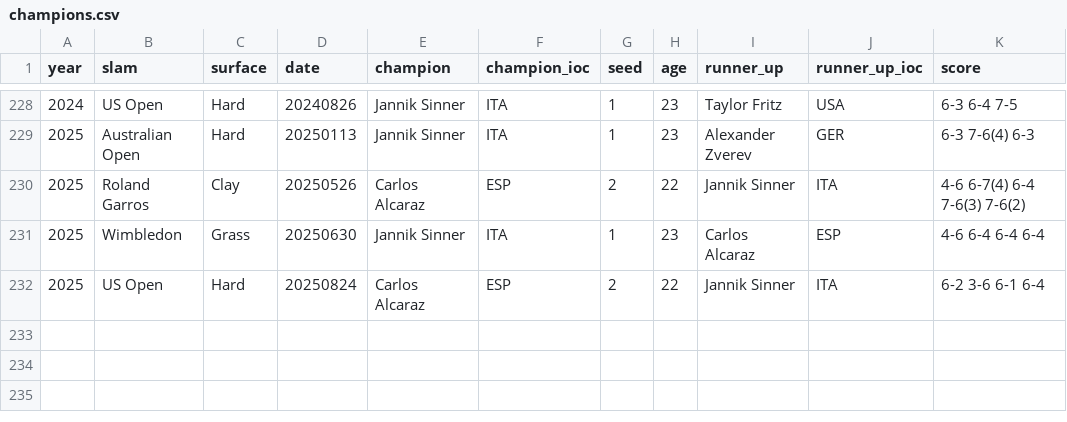
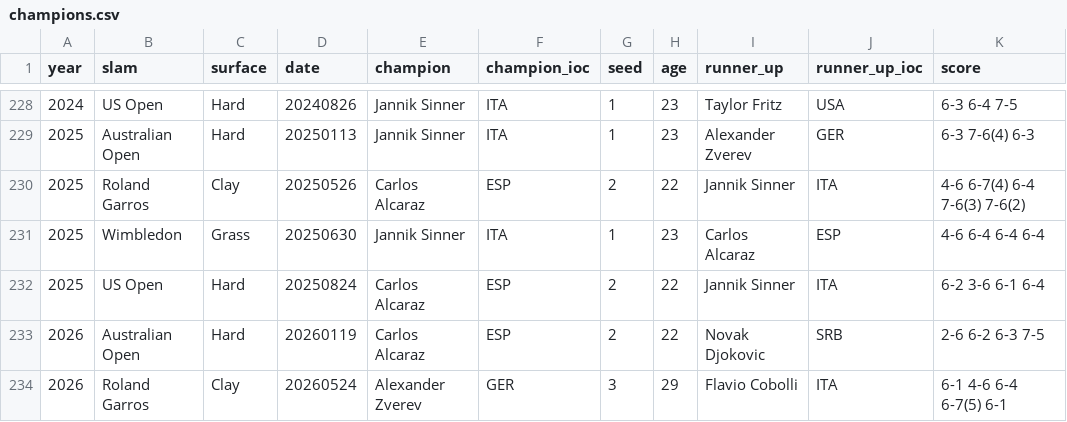
Before and after one commit to onthemargin/grand-slam-champions, a CSV file: data/atp/champions.csv, drawn as a sheet; only a part is shown, gaps mark what is left out; the diff names each change by its address in the sheet, - before the commit and + after, or states it on an @@ line.

```diff
--- a/data/atp/champions.csv
+++ b/data/atp/champions.csv
+row 233: 2026 | Australian Open | Hard | 20260119 | Carlos Alcaraz | ESP | 2 | 22 | Novak Djokovic | SRB | 2-6 6-2 6-3 7-5
+row 234: 2026 | Roland Garros | Clay | 20260524 | Alexander Zverev | GER | 3 | 29 | Flavio Cobolli | ITA | 6-1 4-6 6-4 6-7(5) 6-1
```
Also changed, not shown: 6 other files.
